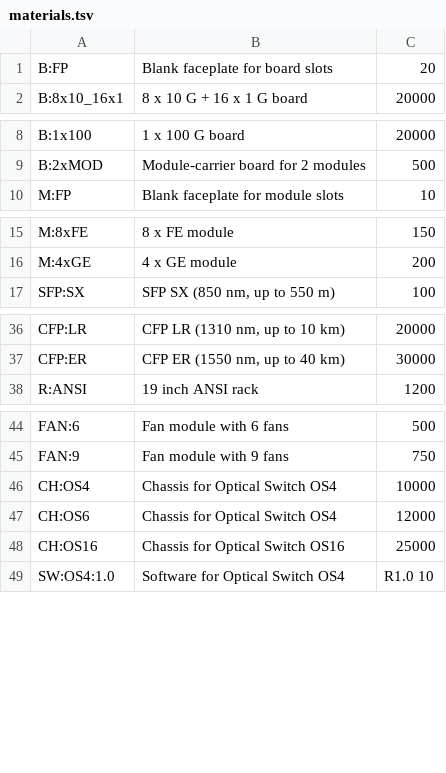
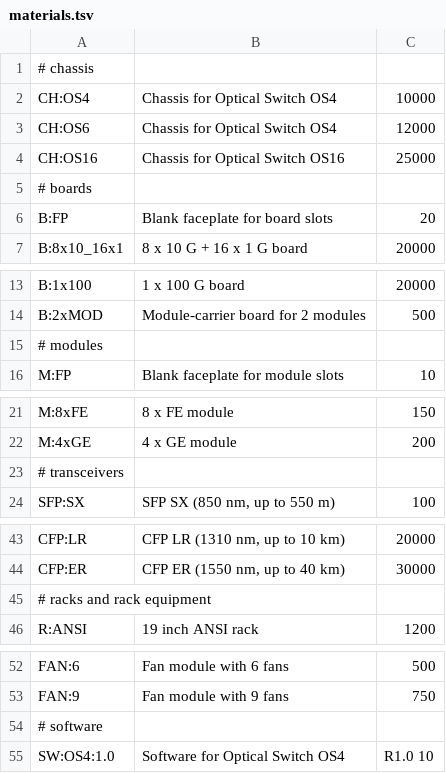
Before and after one commit to webXcerpt/openCPQ, a TSV file: examples/optical-transport/resources/materials.tsv, drawn as a sheet; only a part is shown, gaps mark what is left out; the diff covers the shown part only.

Commit message:
sorted materials, added comments to group materials, ignore comments when parsing

```diff
--- a/examples/optical-transport/resources/materials.tsv
+++ b/examples/optical-transport/resources/materials.tsv
@@ -1 +1,6 @@
+# chassis
+CH:OS4	Chassis for Optical Switch OS4	10000
+CH:OS6	Chassis for Optical Switch OS4	12000
+CH:OS16	Chassis for Optical Switch OS16	25000
+# boards
 B:FP	Blank faceplate for board slots	20
@@ -9,2 +14,3 @@ B:1x100	1 x 100 G board	20000
 B:2xMOD	Module-carrier board for 2 modules	500
+# modules
 M:FP	Blank faceplate for module slots	10
@@ -16,2 +22,3 @@ M:8xFE	8 x FE module	150
 M:4xGE	4 x GE module	200
+# transceivers
 SFP:SX	SFP SX (850 nm, up to 550 m)	100
@@ -37,2 +44,3 @@ CFP:LR	CFP LR (1310 nm, up to 10 km)	20000
 CFP:ER	CFP ER (1550 nm, up to 40 km)	30000
+# racks and rack equipment
 R:ANSI	19 inch ANSI rack	1200
@@ -45,5 +53,3 @@ FAN:6	Fan module with 6 fans	500
 FAN:9	Fan module with 9 fans	750
-CH:OS4	Chassis for Optical Switch OS4	10000
-CH:OS6	Chassis for Optical Switch OS4	12000
-CH:OS16	Chassis for Optical Switch OS16	25000
+# software
 SW:OS4:1.0	Software for Optical Switch OS4	R1.0 10
```
Also changed, not shown: 2 added rows elsewhere in this file, 1 other file.
